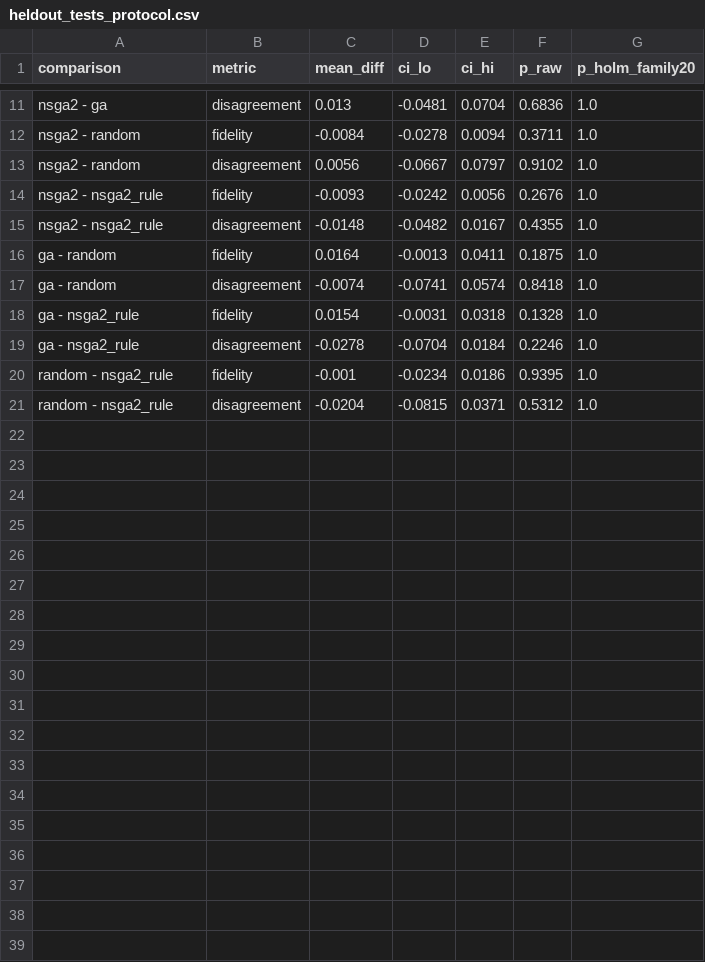
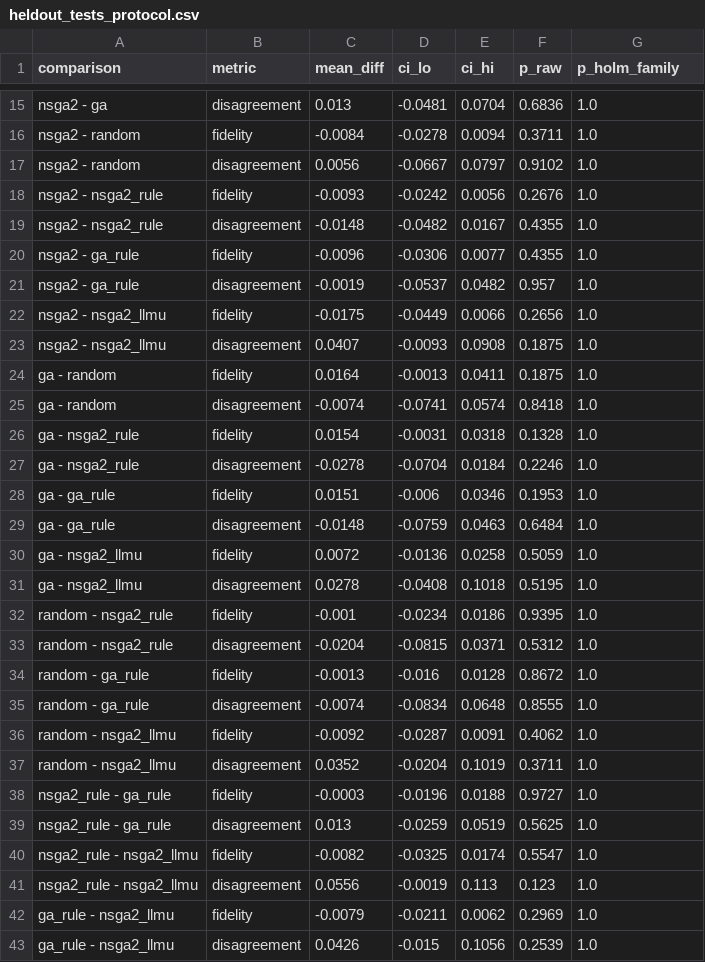
Before and after one commit to Bellafc/dsai6707-prompt-evolution, a CSV file: courses/dsai6707/results/heldout_tests_protocol.csv, drawn as a sheet; only a part is shown, gaps mark what is left out; the diff covers the shown part only.

```diff
--- a/courses/dsai6707/results/heldout_tests_protocol.csv
+++ b/courses/dsai6707/results/heldout_tests_protocol.csv
@@ -1 +1 @@
-comparison,metric,mean_diff,ci_lo,ci_hi,p_raw,p_holm_family20
+comparison,metric,mean_diff,ci_lo,ci_hi,p_raw,p_holm_family
@@ -15,2 +19,6 @@ nsga2 - nsga2_rule,fidelity,-0.0093,-0.0242,0.0056,0.2676,1.0
 nsga2 - nsga2_rule,disagreement,-0.0148,-0.0482,0.0167,0.4355,1.0
+nsga2 - ga_rule,fidelity,-0.0096,-0.0306,0.0077,0.4355,1.0
+nsga2 - ga_rule,disagreement,-0.0019,-0.0537,0.0482,0.957,1.0
+nsga2 - nsga2_llmu,fidelity,-0.0175,-0.0449,0.0066,0.2656,1.0
+nsga2 - nsga2_llmu,disagreement,0.0407,-0.0093,0.0908,0.1875,1.0
 ga - random,fidelity,0.0164,-0.0013,0.0411,0.1875,1.0
@@ -19,3 +27,17 @@ ga - nsga2_rule,fidelity,0.0154,-0.0031,0.0318,0.1328,1.0
 ga - nsga2_rule,disagreement,-0.0278,-0.0704,0.0184,0.2246,1.0
+ga - ga_rule,fidelity,0.0151,-0.006,0.0346,0.1953,1.0
+ga - ga_rule,disagreement,-0.0148,-0.0759,0.0463,0.6484,1.0
+ga - nsga2_llmu,fidelity,0.0072,-0.0136,0.0258,0.5059,1.0
+ga - nsga2_llmu,disagreement,0.0278,-0.0408,0.1018,0.5195,1.0
 random - nsga2_rule,fidelity,-0.001,-0.0234,0.0186,0.9395,1.0
 random - nsga2_rule,disagreement,-0.0204,-0.0815,0.0371,0.5312,1.0
+random - ga_rule,fidelity,-0.0013,-0.016,0.0128,0.8672,1.0
+random - ga_rule,disagreement,-0.0074,-0.0834,0.0648,0.8555,1.0
+random - nsga2_llmu,fidelity,-0.0092,-0.0287,0.0091,0.4062,1.0
+random - nsga2_llmu,disagreement,0.0352,-0.0204,0.1019,0.3711,1.0
+nsga2_rule - ga_rule,fidelity,-0.0003,-0.0196,0.0188,0.9727,1.0
+nsga2_rule - ga_rule,disagreement,0.013,-0.0259,0.0519,0.5625,1.0
+nsga2_rule - nsga2_llmu,fidelity,-0.0082,-0.0325,0.0174,0.5547,1.0
+nsga2_rule - nsga2_llmu,disagreement,0.0556,-0.0019,0.113,0.123,1.0
+ga_rule - nsga2_llmu,fidelity,-0.0079,-0.0211,0.0062,0.2969,1.0
+ga_rule - nsga2_llmu,disagreement,0.0426,-0.015,0.1056,0.2539,1.0
```
Also changed, not shown: 4 added rows and 4 edited cells elsewhere in this file, courses/dsai6707/results/heldout_per_event.csv, courses/dsai6707/results/heldout_sensitivity.csv, 19 other files.
